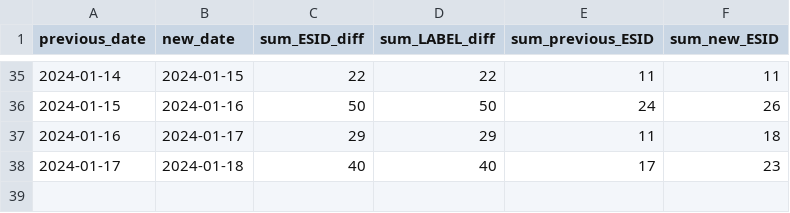
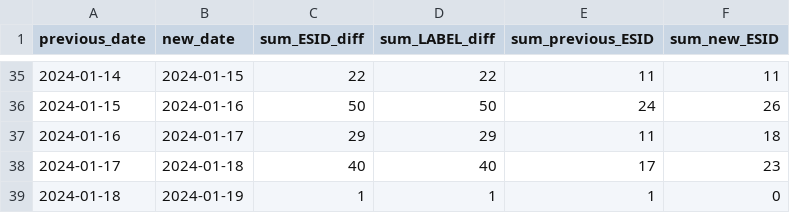
Before and after one commit to clmarmy/streets-monitoring, a CSV file: recap.csv, drawn as a sheet; only a part is shown, gaps mark what is left out; the diff names each change by its address in the sheet, - before the commit and + after, or states it on an @@ line.

```diff
--- a/recap.csv
+++ b/recap.csv
+row 39: 2024-01-18 | 2024-01-19 | 1 | 1 | 1 | 0
```
Also changed, not shown: 6 other files.
